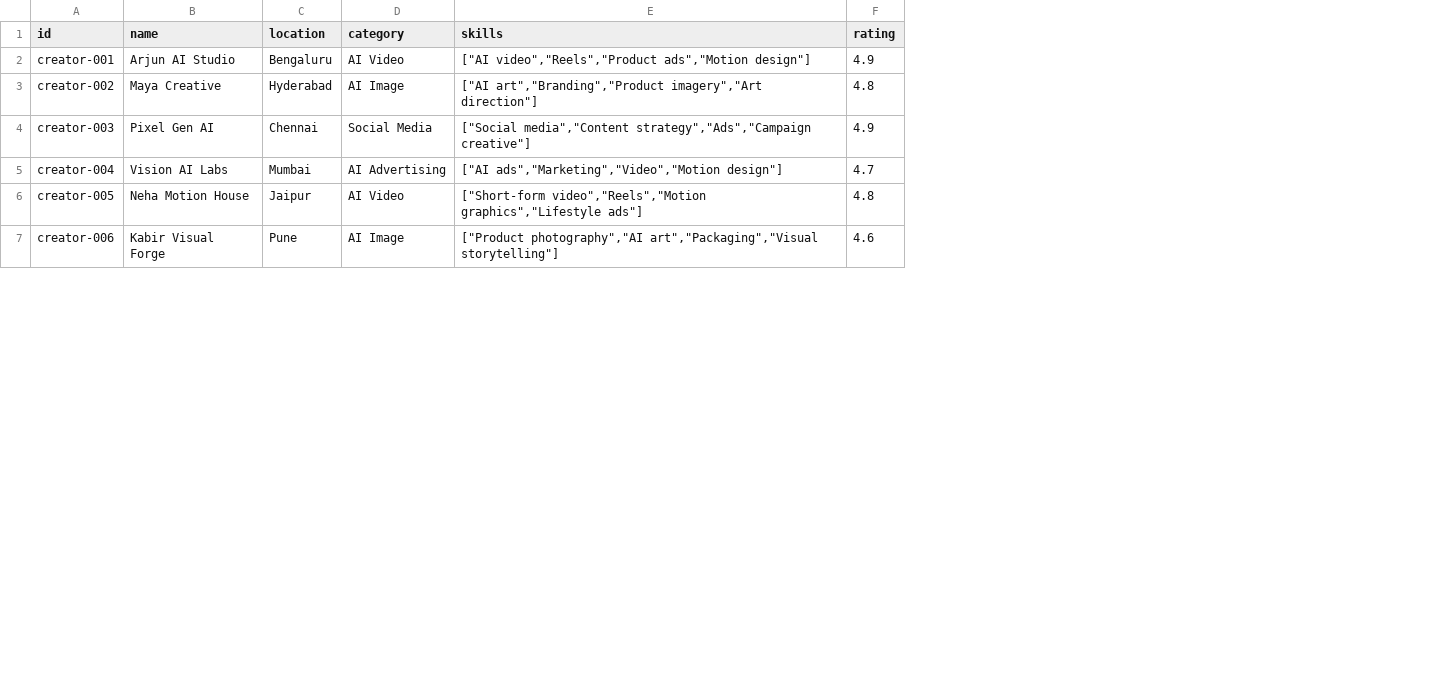
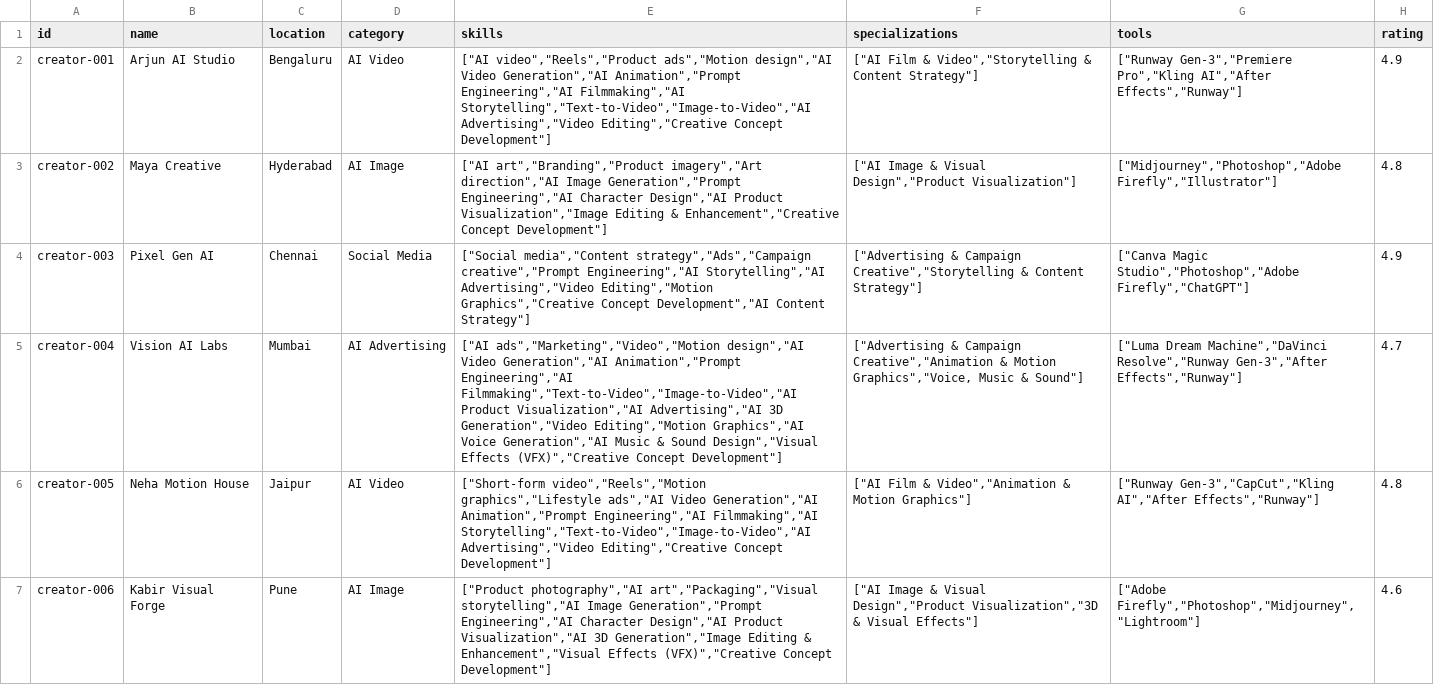
Before and after one commit to yathis777/NITI-AI, a CSV file: data/creators.csv, drawn as a sheet; only a part is shown; the diff covers the shown part only; the diff names each change by its address in the sheet, - before the commit and + after, or states it on an @@ line.

```diff
--- a/data/creators.csv
+++ b/data/creators.csv
+column F (specializations), rows 2-7: ["AI Film & Video","Storytelling & Content Strategy"] | ["AI Image & Visual Design","Product Visualization"] | ["Advertising & Campaign Creative","Storytelling & Content Strategy"] | ["Advertising & Campaign Creative","Animation & Motion Graphics","Voice, Music & Sound"] | ["AI Film & Video","Animation & Motion Graphics"] | ["AI Image & Visual Design","Product Visualization","3D & Visual Effects"]
+column G (tools), rows 2-7: ["Runway Gen-3","Premiere Pro","Kling AI","After Effects","Runway"] | ["Midjourney","Photoshop","Adobe Firefly","Illustrator"] | ["Canva Magic Studio","Photoshop","Adobe Firefly","ChatGPT"] | ["Luma Dream Machine","DaVinci Resolve","Runway Gen-3","After Effects","Runway"] | ["Runway Gen-3","CapCut","Kling AI","After Effects","Runway"] | ["Adobe Firefly","Photoshop","Midjourney","Lightroom"]
-E2 (skills): …video","Reels","Product ads","Motion design"]
+E2 (skills): …video","Reels","Product ads","Motion design","AI Video Generation","AI Animation","Prompt Engineering","AI Filmmaking","AI Storytelling","Text-to-Video","Image-to-Video","AI Advertising","Video Editing","Creative Concept Development"]
-E3 (skills): …art","Branding","Product imagery","Art direction"]
+E3 (skills): …art","Branding","Product imagery","Art direction","AI Image Generation","Prompt Engineering","AI Character Design","AI Product Visualization","Image Editing & Enhancement","Creative Concept Development"]
-E4 (skills): …media","Content strategy","Ads","Campaign creative"]
+E4 (skills): …media","Content strategy","Ads","Campaign creative","Prompt Engineering","AI Storytelling","AI Advertising","Video Editing","Motion Graphics","Creative Concept Development","AI Content Strategy"]
-E5 (skills): ["AI ads","Marketing","Video","Motion design"]
+E5 (skills): ["AI ads","Marketing","Video","Motion design","AI Video Generation","AI Animation","Prompt Engineering","AI Filmmaking","Text-to-Video","Image-to-Video","AI Product Visualization","AI Advertising","AI 3D Generation","Video Editing","Motion Graphics","AI Voice Generation","AI Music & Sound Design","Visual Effects (VFX)","Creative Concept Development"]
-E6 (skills): …video","Reels","Motion graphics","Lifestyle ads"]
+E6 (skills): …video","Reels","Motion graphics","Lifestyle ads","AI Video Generation","AI Animation","Prompt Engineering","AI Filmmaking","AI Storytelling","Text-to-Video","Image-to-Video","AI Advertising","Video Editing","Creative Concept Development"]
-E7 (skills): …photography","AI art","Packaging","Visual storytelling"]
+E7 (skills): …photography","AI art","Packaging","Visual storytelling","AI Image Generation","Prompt Engineering","AI Character Design","AI Product Visualization","AI 3D Generation","Image Editing & Enhancement","Visual Effects (VFX)","Creative Concept Development"]
```
Also changed, not shown: 1 added row and 4 edited cells elsewhere in this file, 9 other files.
